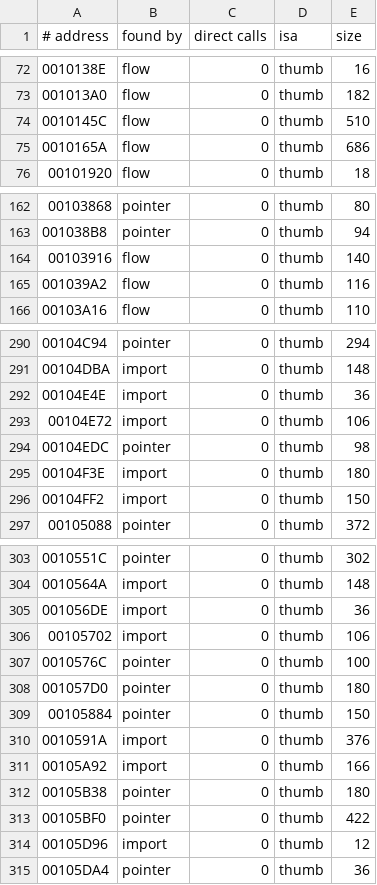
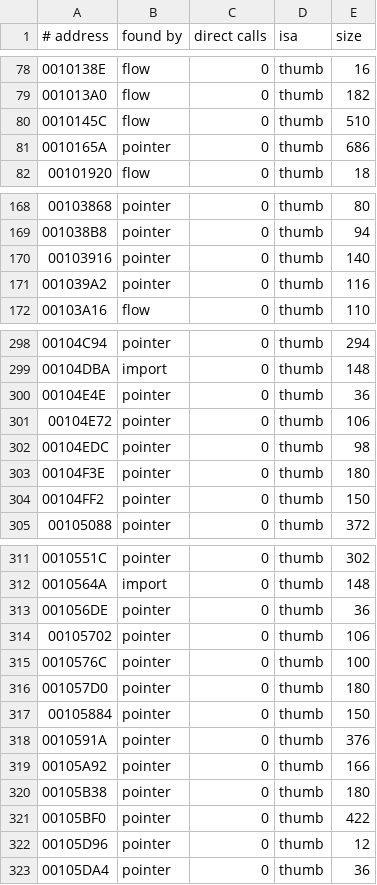
Before and after one commit to WWAndene2/Pkm-Origins, a TSV file: symbols/oras_functions.tsv, drawn as a sheet; only a part is shown, gaps mark what is left out; the diff covers the shown part only.

```diff
--- a/symbols/oras_functions.tsv
+++ b/symbols/oras_functions.tsv
@@ -74,3 +80,3 @@
 0010145C	flow	0	thumb	510
-0010165A	flow	0	thumb	686
+0010165A	pointer	0	thumb	686
 00101920	flow	0	thumb	18
@@ -163,4 +169,4 @@
 001038B8	pointer	0	thumb	94
-00103916	flow	0	thumb	140
-001039A2	flow	0	thumb	116
+00103916	pointer	0	thumb	140
+001039A2	pointer	0	thumb	116
 00103A16	flow	0	thumb	110
@@ -291,7 +299,7 @@
 00104DBA	import	0	thumb	148
-00104E4E	import	0	thumb	36
-00104E72	import	0	thumb	106
+00104E4E	pointer	0	thumb	36
+00104E72	pointer	0	thumb	106
 00104EDC	pointer	0	thumb	98
-00104F3E	import	0	thumb	180
-00104FF2	import	0	thumb	150
+00104F3E	pointer	0	thumb	180
+00104FF2	pointer	0	thumb	150
 00105088	pointer	0	thumb	372
@@ -304,4 +312,4 @@
 0010564A	import	0	thumb	148
-001056DE	import	0	thumb	36
-00105702	import	0	thumb	106
+001056DE	pointer	0	thumb	36
+00105702	pointer	0	thumb	106
 0010576C	pointer	0	thumb	100
@@ -309,7 +317,7 @@
 00105884	pointer	0	thumb	150
-0010591A	import	0	thumb	376
-00105A92	import	0	thumb	166
+0010591A	pointer	0	thumb	376
+00105A92	pointer	0	thumb	166
 00105B38	pointer	0	thumb	180
 00105BF0	pointer	0	thumb	422
-00105D96	import	0	thumb	12
+00105D96	pointer	0	thumb	12
 00105DA4	pointer	0	thumb	36
```
Also changed, not shown: 8 added rows and 30 edited cells elsewhere in this file, symbols/x_functions.tsv, 1 other file.
